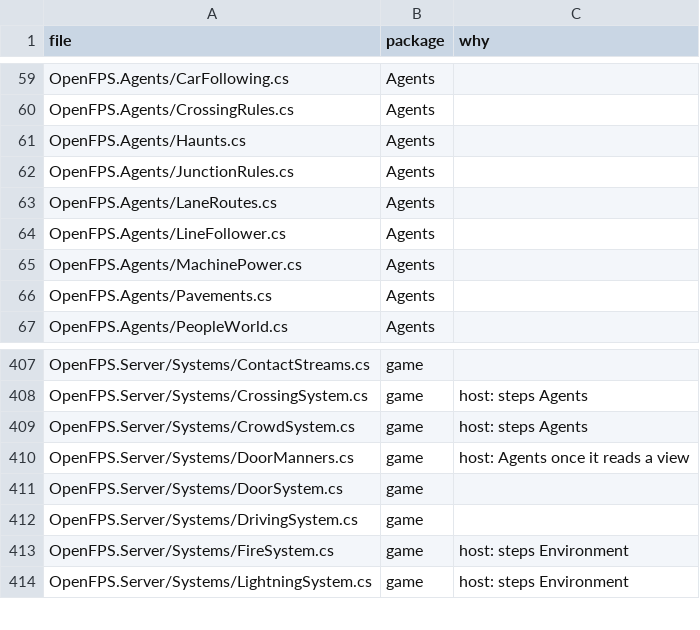
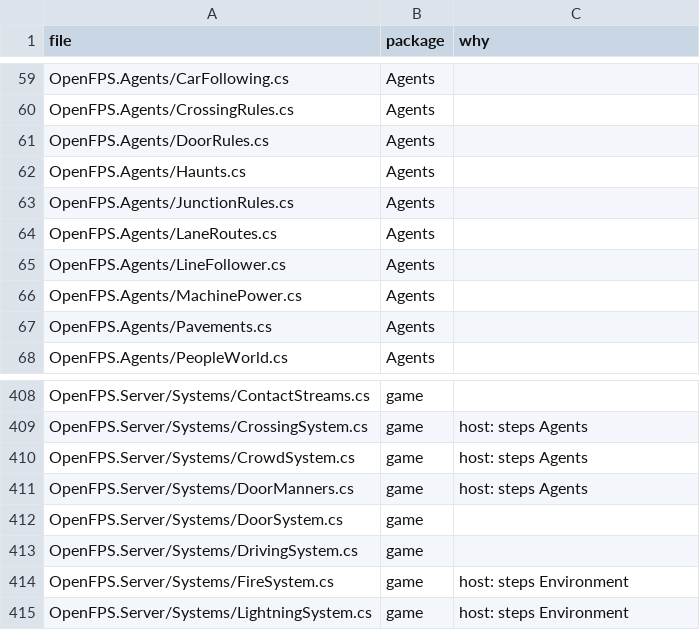
Before and after one commit to churst90/open-fps, a TSV file: OpenFPS.Tests/EnginePackages/files.tsv, drawn as a sheet; only a part is shown, gaps mark what is left out.

```diff
--- a/OpenFPS.Tests/EnginePackages/files.tsv
+++ b/OpenFPS.Tests/EnginePackages/files.tsv
@@ -60,2 +60,3 @@ OpenFPS.Agents/CarFollowing.cs	Agents
 OpenFPS.Agents/CrossingRules.cs	Agents	
+OpenFPS.Agents/DoorRules.cs	Agents	
 OpenFPS.Agents/Haunts.cs	Agents	
@@ -409,3 +410,3 @@ OpenFPS.Server/Systems/CrossingSystem.cs	game	host: steps Agents
 OpenFPS.Server/Systems/CrowdSystem.cs	game	host: steps Agents
-OpenFPS.Server/Systems/DoorManners.cs	game	host: Agents once it reads a view
+OpenFPS.Server/Systems/DoorManners.cs	game	host: steps Agents
 OpenFPS.Server/Systems/DoorSystem.cs	game	
```
Also changed, not shown: 5 other files.
